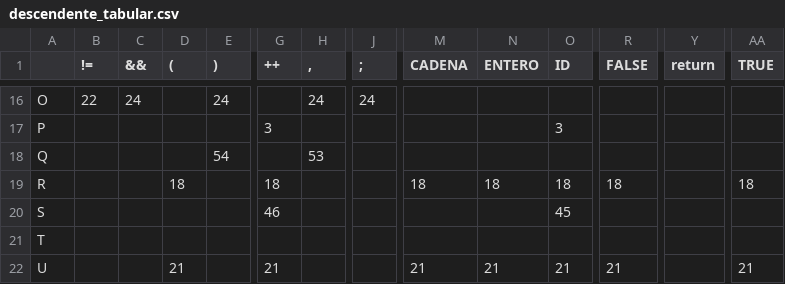
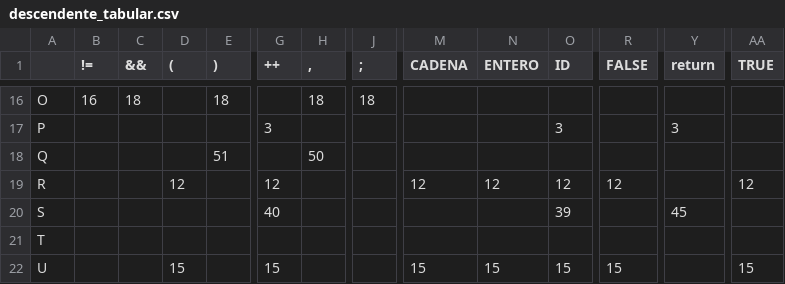
Before and after one commit to xiaopeng-ye/pdl, a CSV file: descendente_tabular.csv, drawn as a sheet; only a part is shown, gaps mark what is left out; the diff covers the shown part only; the diff names each change by its address in the sheet, - before the commit and + after, or states it on an @@ line.

```diff
--- a/descendente_tabular.csv
+++ b/descendente_tabular.csv
-B16 (!=): 22
+B16 (!=): 16
-C16 (&&): 24
+C16 (&&): 18
-E16 ()): 24
+E16 ()): 18
-H16 (,): 24
+H16 (,): 18
-J16 (;): 24
+J16 (;): 18
-Y17 (return): (empty)
+Y17 (return): 3
-E18 ()): 54
+E18 ()): 51
-H18 (,): 53
+H18 (,): 50
-D19 ((): 18
+D19 ((): 12
-G19 (++): 18
+G19 (++): 12
-M19 (CADENA): 18
+M19 (CADENA): 12
-N19 (ENTERO): 18
+N19 (ENTERO): 12
-O19 (ID): 18
+O19 (ID): 12
-R19 (FALSE): 18
+R19 (FALSE): 12
-AA19 (TRUE): 18
+AA19 (TRUE): 12
-G20 (++): 46
+G20 (++): 40
-O20 (ID): 45
+O20 (ID): 39
-Y20 (return): (empty)
+Y20 (return): 45
-D22 ((): 21
+D22 ((): 15
-G22 (++): 21
+G22 (++): 15
-M22 (CADENA): 21
+M22 (CADENA): 15
-N22 (ENTERO): 21
+N22 (ENTERO): 15
-O22 (ID): 21
+O22 (ID): 15
-R22 (FALSE): 21
+R22 (FALSE): 15
-AA22 (TRUE): 21
+AA22 (TRUE): 15
```
Also changed, not shown: 1 removed row and 94 edited cells elsewhere in this file, 2 other files.
